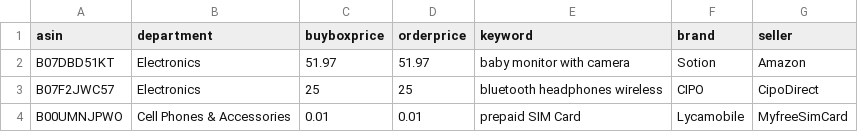
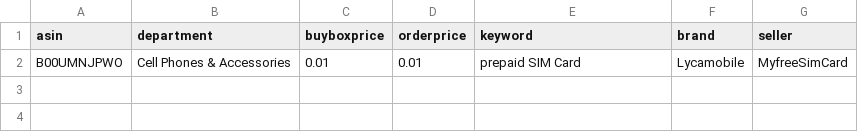
Before and after one commit to czds68/AmazonBuy, a CSV file: amazonbuy_database/productinfo.csv, drawn as a sheet; the diff names each change by its address in the sheet, - before the commit and + after, or states it on an @@ line.

```diff
--- a/amazonbuy_database/productinfo.csv
+++ b/amazonbuy_database/productinfo.csv
-row 2: B07DBD51KT | Electronics | 51.97 | 51.97 | baby monitor with camera | Sotion | Amazon
-row 3: B07F2JWC57 | Electronics | 25 | 25 | bluetooth headphones wireless | CIPO | CipoDirect
```
Also changed, not shown: amazonbuy_database/AccountInfo.csv, amazonbuy_database/Finance.csv, 2 other files.
